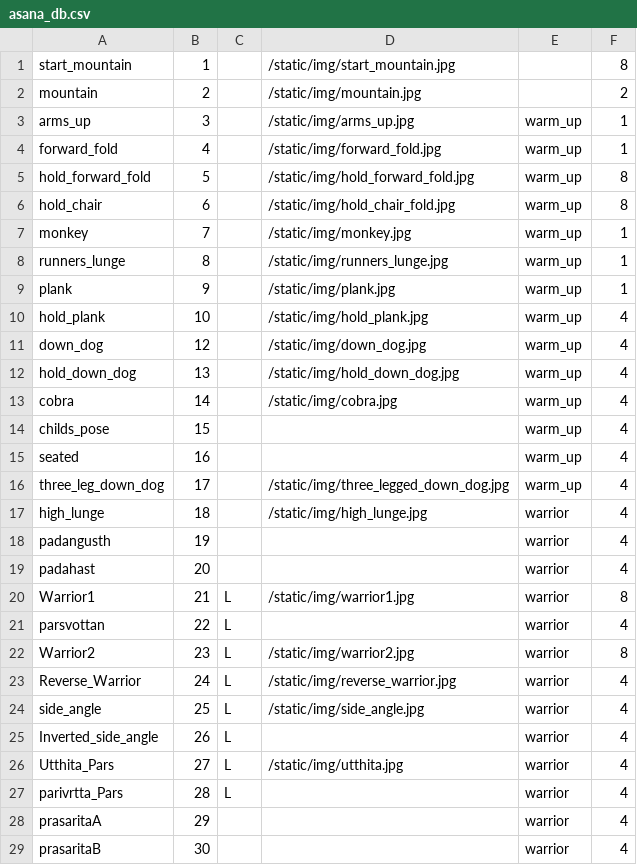
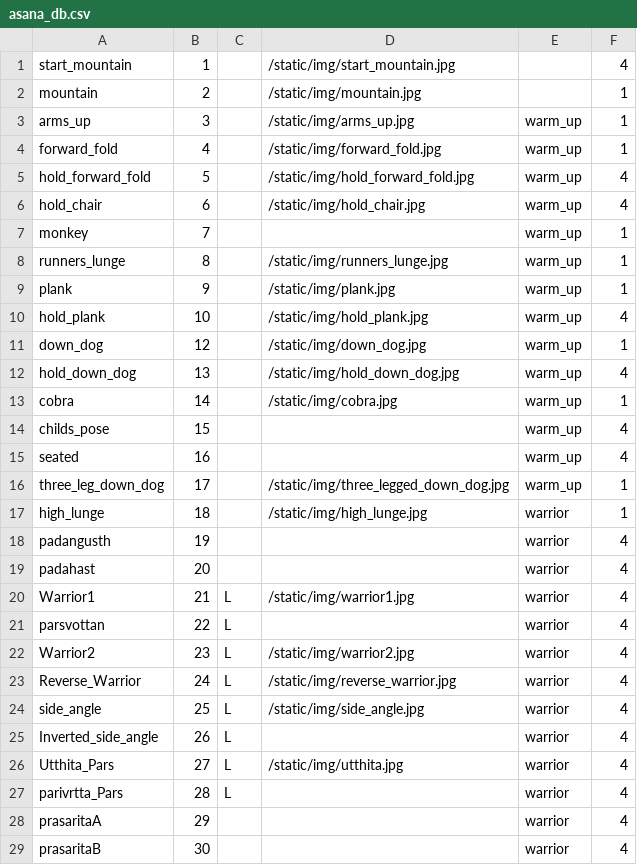
Before and after one commit to rdcarter24/MyYogi, a CSV file: asana_db.csv, drawn as a sheet; only a part is shown.

```diff
--- a/asana_db.csv
+++ b/asana_db.csv
@@ -1,8 +1,8 @@
-start_mountain,1,,/static/img/start_mountain.jpg,,8
-mountain,2,,/static/img/mountain.jpg,,2
+start_mountain,1,,/static/img/start_mountain.jpg,,4
+mountain,2,,/static/img/mountain.jpg,,1
 arms_up,3,,/static/img/arms_up.jpg,warm_up,1
 forward_fold,4,,/static/img/forward_fold.jpg,warm_up,1
-hold_forward_fold,5,,/static/img/hold_forward_fold.jpg,warm_up,8
-hold_chair,6,,/static/img/hold_chair_fold.jpg,warm_up,8
-monkey,7,,/static/img/monkey.jpg,warm_up,1
+hold_forward_fold,5,,/static/img/hold_forward_fold.jpg,warm_up,4
+hold_chair,6,,/static/img/hold_chair.jpg,warm_up,4
+monkey,7,,,warm_up,1
 runners_lunge,8,,/static/img/runners_lunge.jpg,warm_up,1
@@ -10,14 +10,14 @@ plank,9,,/static/img/plank.jpg,warm_up,1
 hold_plank,10,,/static/img/hold_plank.jpg,warm_up,4
-down_dog,12,,/static/img/down_dog.jpg,warm_up,4
+down_dog,12,,/static/img/down_dog.jpg,warm_up,1
 hold_down_dog,13,,/static/img/hold_down_dog.jpg,warm_up,4
-cobra,14,,/static/img/cobra.jpg,warm_up,4
+cobra,14,,/static/img/cobra.jpg,warm_up,1
 childs_pose,15,,,warm_up,4
 seated,16,,,warm_up,4
-three_leg_down_dog,17,,/static/img/three_legged_down_dog.jpg,warm_up,4
-high_lunge,18,,/static/img/high_lunge.jpg,warrior,4
+three_leg_down_dog,17,,/static/img/three_legged_down_dog.jpg,warm_up,1
+high_lunge,18,,/static/img/high_lunge.jpg,warrior,1
 padangusth,19,,,warrior,4
 padahast,20,,,warrior,4
-Warrior1,21,L,/static/img/warrior1.jpg,warrior,8
+Warrior1,21,L,/static/img/warrior1.jpg,warrior,4
 parsvottan,22,L,,warrior,4
-Warrior2,23,L,/static/img/warrior2.jpg,warrior,8
+Warrior2,23,L,/static/img/warrior2.jpg,warrior,4
 Reverse_Warrior,24,L,/static/img/reverse_warrior.jpg,warrior,4
```
Also changed, not shown: 16 other files.
